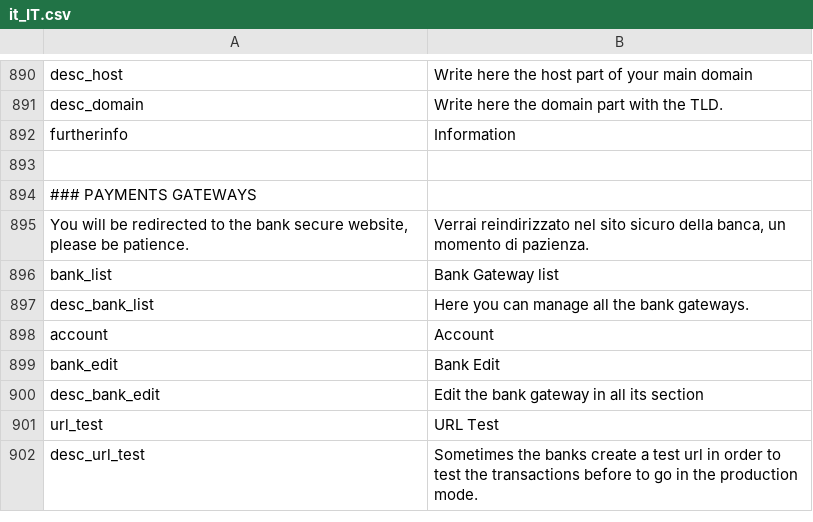
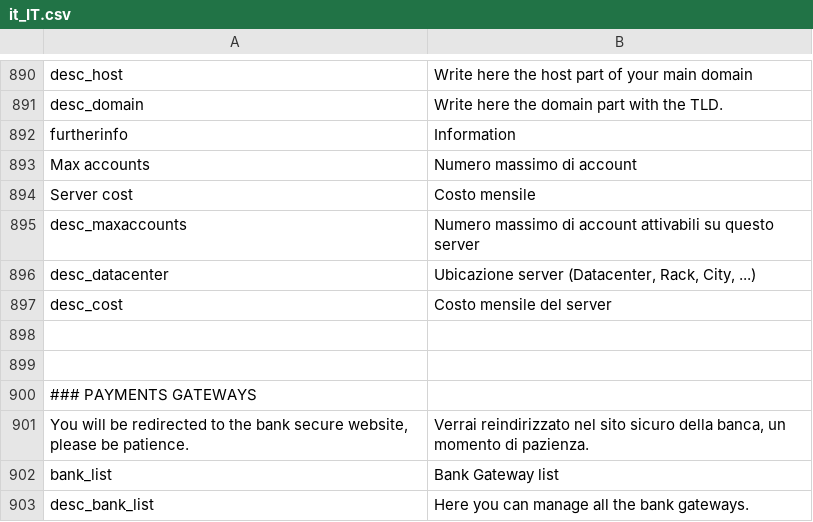
Before and after one commit to shinesoftware/shineisp, a CSV file: public/languages/it_IT.csv, drawn as a sheet; only a part is shown, gaps mark what is left out; the shorter side is filled out with more unchanged rows.

Commit message:
Major refactoring of OrdersItemsServers Added colum 'accounts' in servers to set number of active services

```diff
--- a/public/languages/it_IT.csv
+++ b/public/languages/it_IT.csv
@@ -892,2 +892,8 @@ desc_domain;Write here the domain part with the TLD.
 furtherinfo;Information
+Max accounts;Numero massimo di account
+Server cost;Costo mensile
+desc_maxaccounts;Numero massimo di account attivabili su questo server
+desc_datacenter;Ubicazione server (Datacenter, Rack, City, ...)
+desc_cost;Costo mensile del server
+
 
```
Also changed, not shown: 9 other files.
